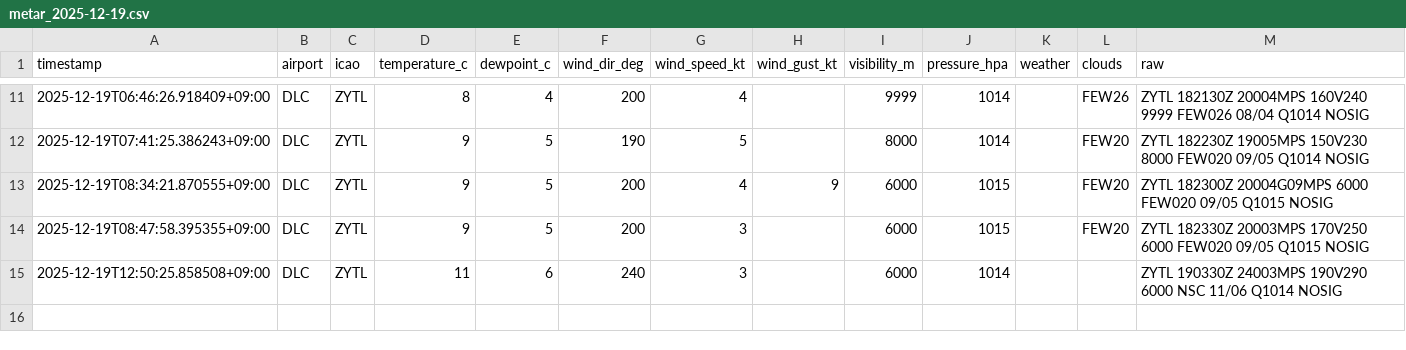
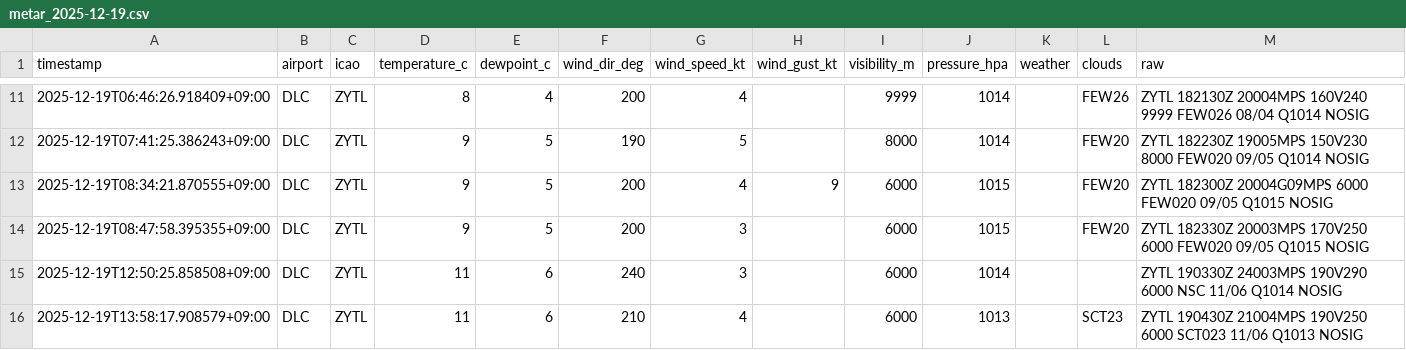
Before and after one commit to sun-1090/MATER-and-TAF, a CSV file: data/DLC/metar_2025-12-19.csv, drawn as a sheet; only a part is shown, gaps mark what is left out; the diff names each change by its address in the sheet, - before the commit and + after, or states it on an @@ line.

```diff
--- a/data/DLC/metar_2025-12-19.csv
+++ b/data/DLC/metar_2025-12-19.csv
+row 16: 2025-12-19T13:58:17.908579+09:00 | DLC | ZYTL | 11 | 6 | 210 | 4 |  | 6000 | 1013 |  | SCT23 | ZYTL 190430Z 21004MPS 190V250 6000 SCT023 11/06 Q1013 NOSIG
```
Also changed, not shown: data/HND/metar_2025-12-19.csv, data/NRT/metar_2025-12-19.csv.
